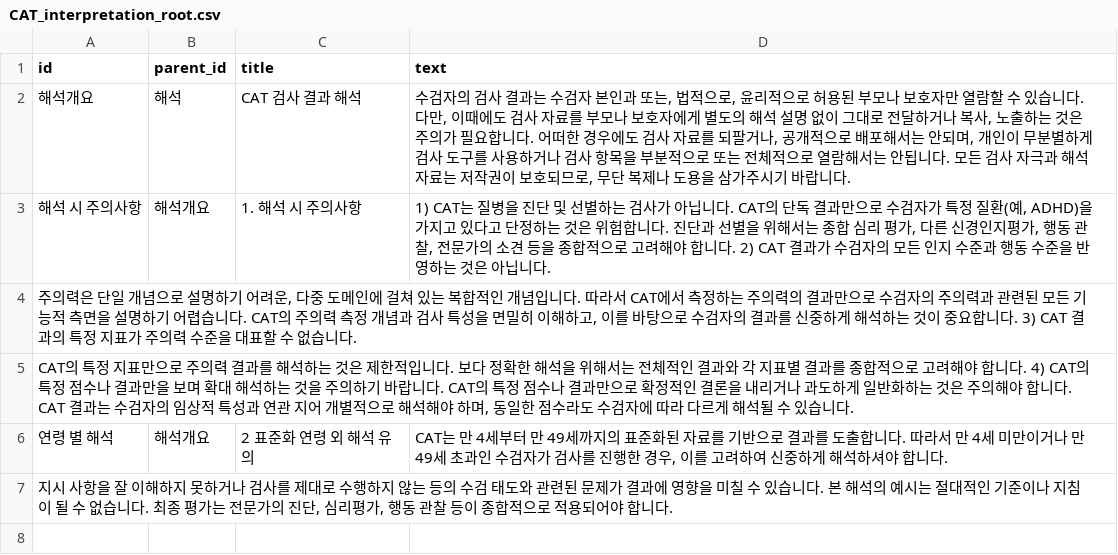
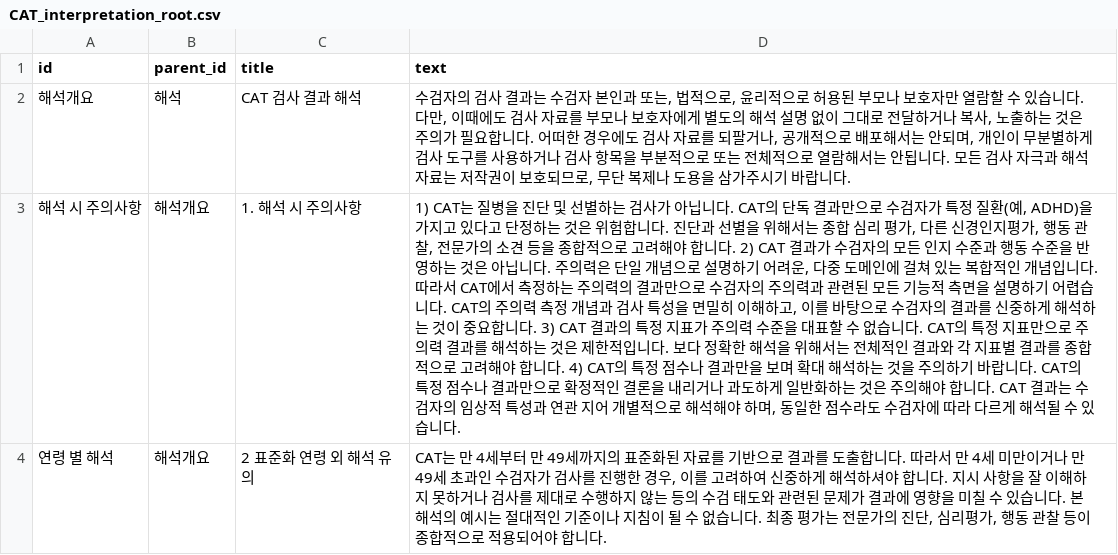
Before and after one commit to Kevin-Emocog/Temp, a CSV file: CAT_interpretation_root.csv, drawn as a sheet; removed rows and columns are numbered as before the commit, all else as after; the diff names each change by its address in the sheet, - before the commit and + after, or states it on an @@ line.

Commit message:
Update CAT_interpretation_root.csv

```diff
--- a/CAT_interpretation_root.csv
+++ b/CAT_interpretation_root.csv
-D3 (text): …닙니다.
+D3 (text): …닙니다. 주의력은 단일 개념으로 설명하기 어려운, 다중 도메인에 걸쳐 있는 복합적인 개념입니다. 따라서 CAT에서 측정하는 주의력의 결과만으로 수검자의 주의력과 관련된 모든 기능적 측면을 설명하기 어렵습니다. CAT의 주의력 측정 개념과 검사 특성을 면밀히 이해하고, 이를 바탕으로 수검자의 결과를 신중하게 해석하는 것이 중요합니다. 3) CAT 결과의 특정 지표가 주의력 수준을 대표할 수 없습니다. CAT의 특정 지표만으로 주의력 결과를 해석하는 것은 제한적입니다. 보다 정확한 해석을 위해서는 전체적인 결과와 각 지표별 결과를 종합적으로 고려해야 합니다. 4) CAT의 특정 점수나 결과만을 보며 확대 해석하는 것을 주의하기 바랍니다. CAT의 특정 점수나 결과만으로 확정적인 결론을 내리거나 과도하게 일반화하는 것은 주의해야 합니다. CAT 결과는 수검자의 임상적 특성과 연관 지어 개별적으로 해석해야 하며, 동일한 점수라도 수검자에 따라 다르게 해석될 수 있습니다.
-row 4: 주의력은 단일 개념으로 설명하기 어려운, 다중 도메인에 걸쳐 있는 복합적인 개념입니다. 따라서 CAT에서 측정하는 주의력의 결과만으로 수검자의 주의력과 관련된 모든 기능적 측면을 설명하기 어렵습니다. CAT의 주의력 측정 개념과 검사 특성을 면밀히 이해하고, 이를 바탕으로 수검자의 결과를 신중하게 해석하는 것이 중요합니다. 3) CAT 결과의 특정 지표가 주의력 수준을 대표할 수 없습니다.
-row 5: CAT의 특정 지표만으로 주의력 결과를 해석하는 것은 제한적입니다. 보다 정확한 해석을 위해서는 전체적인 결과와 각 지표별 결과를 종합적으로 고려해야 합니다. 4) CAT의 특정 점수나 결과만을 보며 확대 해석하는 것을 주의하기 바랍니다. CAT의 특정 점수나 결과만으로 확정적인 결론을 내리거나 과도하게 일반화하는 것은 주의해야 합니다. CAT 결과는 수검자의 임상적 특성과 연관 지어 개별적으로 해석해야 하며, 동일한 점수라도 수검자에 따라 다르게 해석될 수 있습니다.
-D4 (text): …합니다.
+D4 (text): …합니다. 지시 사항을 잘 이해하지 못하거나 검사를 제대로 수행하지 않는 등의 수검 태도와 관련된 문제가 결과에 영향을 미칠 수 있습니다. 본 해석의 예시는 절대적인 기준이나 지침이 될 수 없습니다. 최종 평가는 전문가의 진단, 심리평가, 행동 관찰 등이 종합적으로 적용되어야 합니다.
-row 7: 지시 사항을 잘 이해하지 못하거나 검사를 제대로 수행하지 않는 등의 수검 태도와 관련된 문제가 결과에 영향을 미칠 수 있습니다. 본 해석의 예시는 절대적인 기준이나 지침이 될 수 없습니다. 최종 평가는 전문가의 진단, 심리평가, 행동 관찰 등이 종합적으로 적용되어야 합니다.
```
